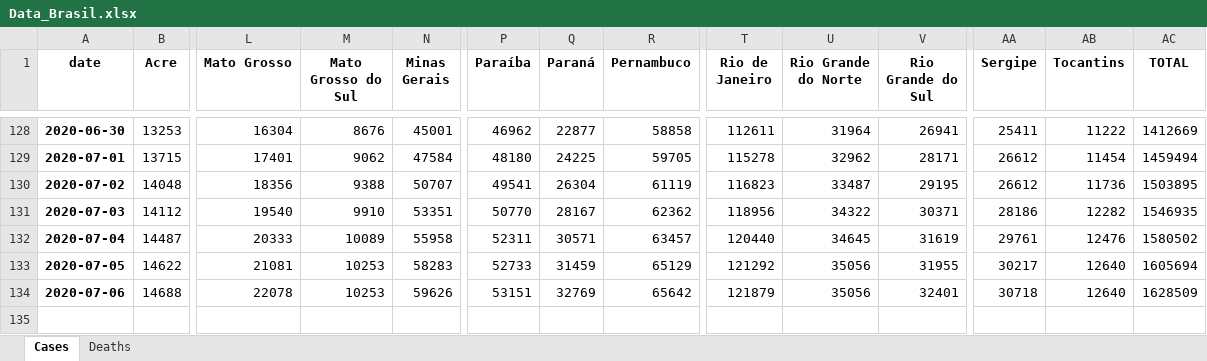
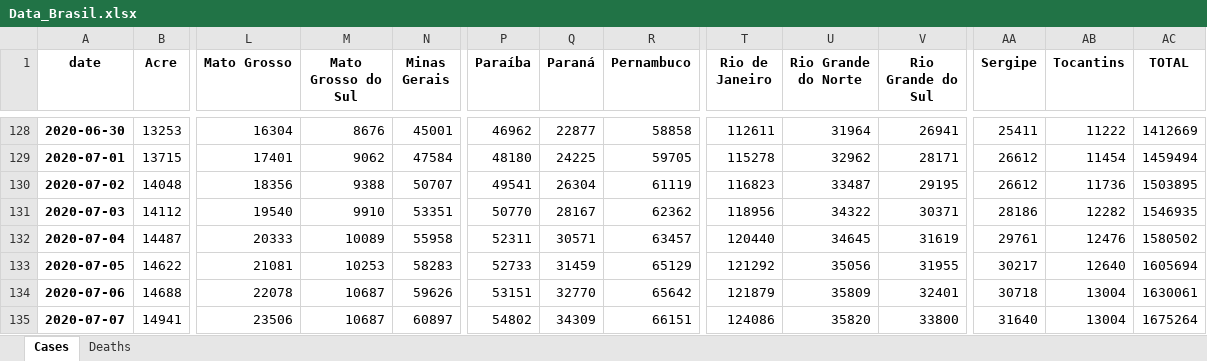
Before and after one commit to allissondantas/BIOCOMSC-COVID19-MAT2PY, an Excel workbook: data/Data_Brasil.xlsx, sheet Cases, drawn as a sheet; only a part is shown, gaps mark what is left out; values as stored, in another font and other column widths than the file's, no borders; rows hold the shown columns only; the diff names each change by its address in the sheet, - before the commit and + after, or states it on an @@ line.

```diff
--- a/data/Data_Brasil.xlsx (sheet Cases)
+++ b/data/Data_Brasil.xlsx (sheet Cases)
-M134 (Mato Grosso do Sul): 10253
+M134 (Mato Grosso do Sul): 10687
-Q134 (Paraná): 32769
+Q134 (Paraná): 32770
-U134 (Rio Grande do Norte): 35056
+U134 (Rio Grande do Norte): 35809
-AB134 (Tocantins): 12640
+AB134 (Tocantins): 13004
-AC134 (TOTAL): 1628509
+AC134 (TOTAL): 1630061
+row 135: 2020-07-07 | 14941 | 23506 | 10687 | 60897 | 54802 | 34309 | 66151 | 124086 | 35820 | 33800 | 31640 | 13004 | 1675264
```
Also changed, not shown: sheet Deaths, data/cases-alagoas.xlsx, data/cases-recife.xlsx, 45 other files.
